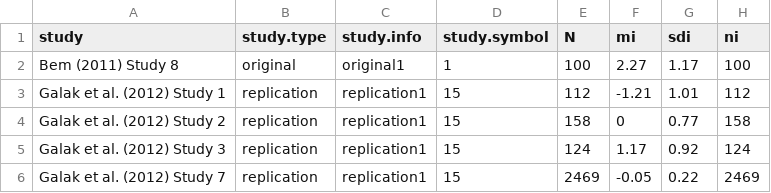
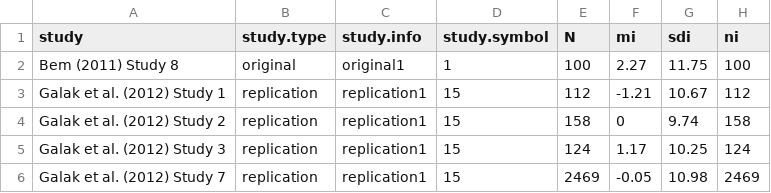
Before and after one commit to eplebel/science-commons, a CSV file: curated/bem2011/bem-study8-reps.csv, drawn as a sheet.

```diff
--- a/curated/bem2011/bem-study8-reps.csv
+++ b/curated/bem2011/bem-study8-reps.csv
@@ -1,6 +1,6 @@
 study,study.type,study.info,study.symbol,N,mi,sdi,ni
-Bem (2011) Study 8,original,original1,1,100,2.27,1.17,100
-Galak et al. (2012) Study 1,replication,replication1,15,112,-1.21,1.01,112
-Galak et al. (2012) Study 2,replication,replication1,15,158,0,0.77,158
-Galak et al. (2012) Study 3,replication,replication1,15,124,1.17,0.92,124
-Galak et al. (2012) Study 7,replication,replication1,15,2469,-0.05,0.22,2469
+Bem (2011) Study 8,original,original1,1,100,2.27,11.75,100
+     Galak et al. (2012) Study 1,replication,replication1,15,112,-1.21,10.67,112
+     Galak et al. (2012) Study 2,replication,replication1,15,158,0,9.74,158
+     Galak et al. (2012) Study 3,replication,replication1,15,124,1.17,10.25,124
+     Galak et al. (2012) Study 7,replication,replication1,15,2469,-0.05,10.98,2469
```
Also changed, not shown: 23 other files.
